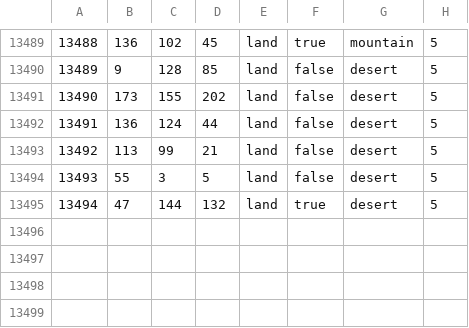
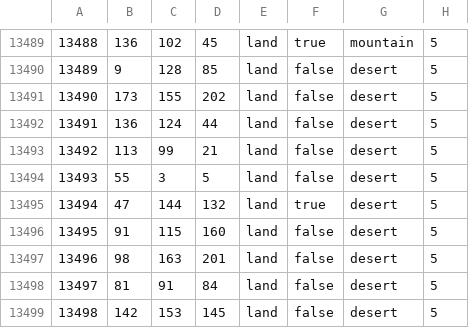
Before and after one commit to HGO-Team/HGOLiteGithub, a CSV file: map/definition.csv, drawn as a sheet; only a part is shown, gaps mark what is left out.

```diff
--- a/map/definition.csv
+++ b/map/definition.csv
@@ -13495 +13495,5 @@
 13494;47;144;132;land;true;desert;5
+13495;91;115;160;land;false;desert;5
+13496;98;163;201;land;false;desert;5
+13497;81;91;84;land;false;desert;5
+13498;142;153;145;land;false;desert;5
```
Also changed, not shown: 8 other files.
